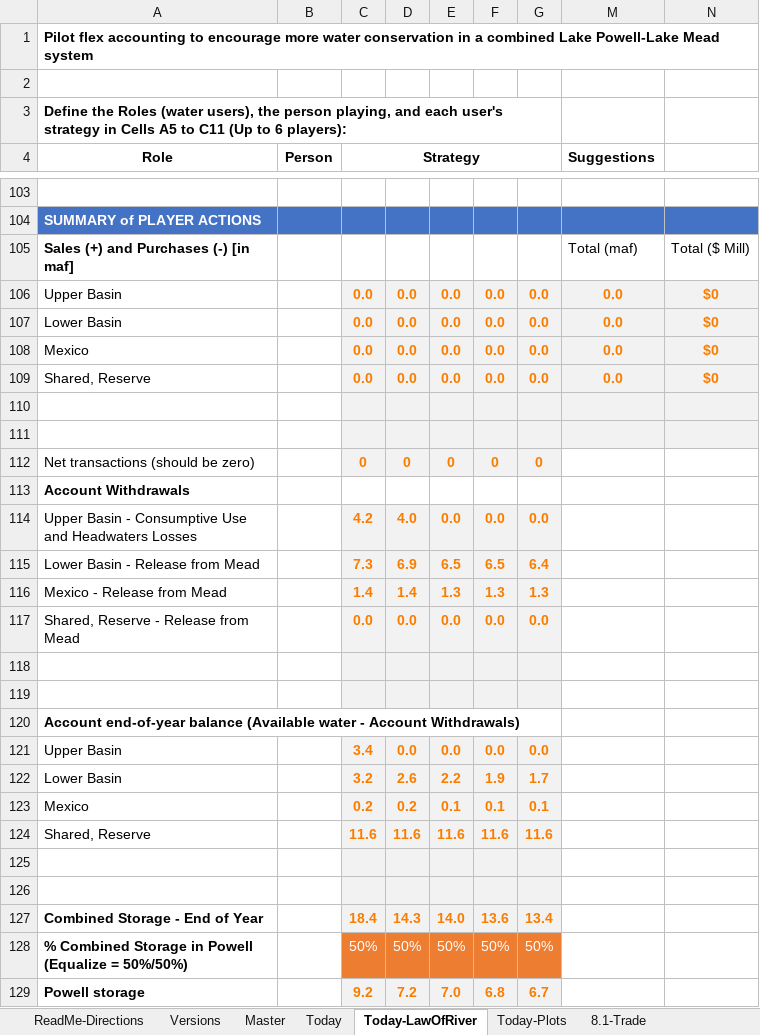
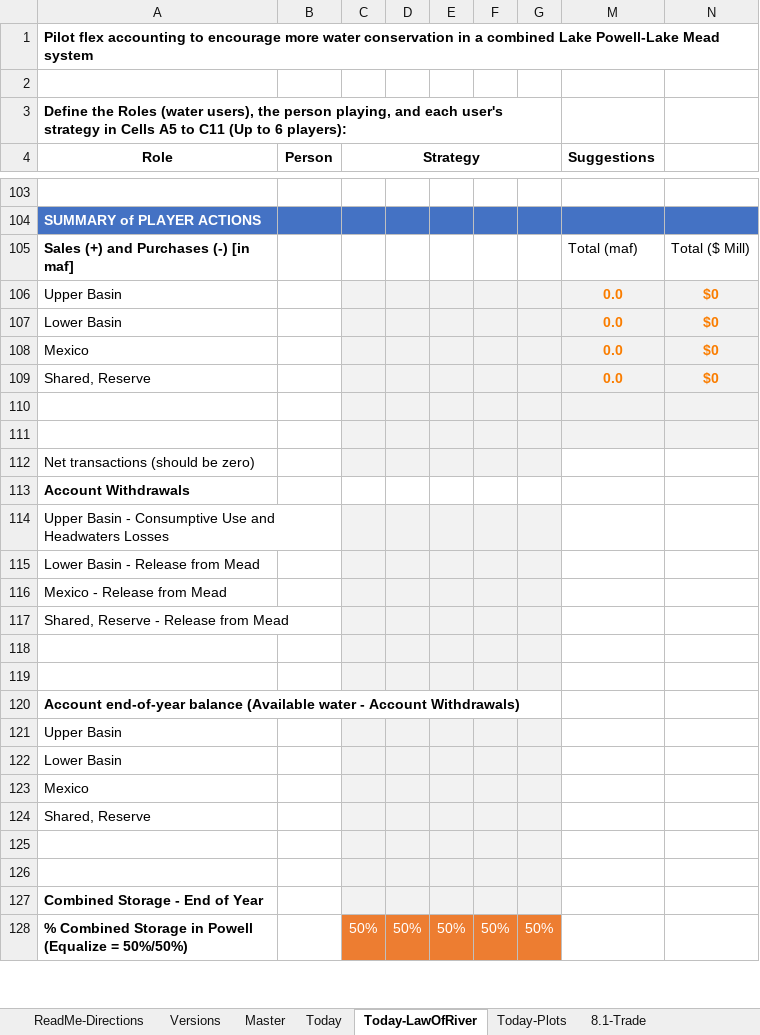
Before and after one commit to dzeke/ColoradoRiverCoding, an Excel workbook: ModelMusings/PilotFlexAccounting-CombinedPowellMead.xlsx, sheet Today-LawOfRiver, drawn as a sheet; only a part is shown, gaps mark what is left out; values as stored, in another font and other column widths than the file's, no borders; conditional formats not drawn; removed rows and columns are numbered as before the commit, all else as after; the diff covers the shown part only; the diff names each change by its address in the sheet, - before the commit and + after, or states it on an @@ line.

Commit message:
Remove entries from Today worksheet.

```diff
--- a/ModelMusings/PilotFlexAccounting-CombinedPowellMead.xlsx (sheet Today-LawOfRiver)
+++ b/ModelMusings/PilotFlexAccounting-CombinedPowellMead.xlsx (sheet Today-LawOfRiver)
-C106:C109 (Strategy): 0.0
+C106:C109 (Strategy): (empty)
-D106:D109: 0.0
+D106:D109: (empty)
-E106:E109: 0.0
+E106:E109: (empty)
-F106:F109: 0.0
+F106:F109: (empty)
-G106:G109: 0.0
+G106:G109: (empty)
-row 112: Net transactions (should be zero) |  | 0 | 0 | 0 | 0 | 0
+row 112: Net transactions (should be zero)
-row 114: Upper Basin - Consumptive Use and Headwaters Losses |  | 4.2 | 4.0 | 0.0 | 0.0 | 0.0
-row 115: Lower Basin - Release from Mead |  | 7.3 | 6.9 | 6.5 | 6.5 | 6.4
-row 116: Mexico - Release from Mead |  | 1.4 | 1.4 | 1.3 | 1.3 | 1.3
-row 117: Shared, Reserve - Release from Mead |  | 0.0 | 0.0 | 0.0 | 0.0 | 0.0
+row 114: Upper Basin - Consumptive Use and Headwaters Losses
+row 115: Lower Basin - Release from Mead
+row 116: Mexico - Release from Mead
+row 117: Shared, Reserve - Release from Mead
-row 121: Upper Basin |  | 3.4 | 0.0 | 0.0 | 0.0 | 0.0
-row 122: Lower Basin |  | 3.2 | 2.6 | 2.2 | 1.9 | 1.7
-row 123: Mexico |  | 0.2 | 0.2 | 0.1 | 0.1 | 0.1
-row 124: Shared, Reserve |  | 11.6 | 11.6 | 11.6 | 11.6 | 11.6
+row 121: Upper Basin
+row 122: Lower Basin
+row 123: Mexico
+row 124: Shared, Reserve
-row 127: Combined Storage - End of Year |  | 18.4 | 14.3 | 14.0 | 13.6 | 13.4
+row 127: Combined Storage - End of Year
-row 129: Powell storage |  | 9.2 | 7.2 | 7.0 | 6.8 | 6.7
```
Also changed, not shown: 43 added rows, 42 removed rows and 15 edited cells elsewhere in this sheet, sheet Today, charts or pictures.
